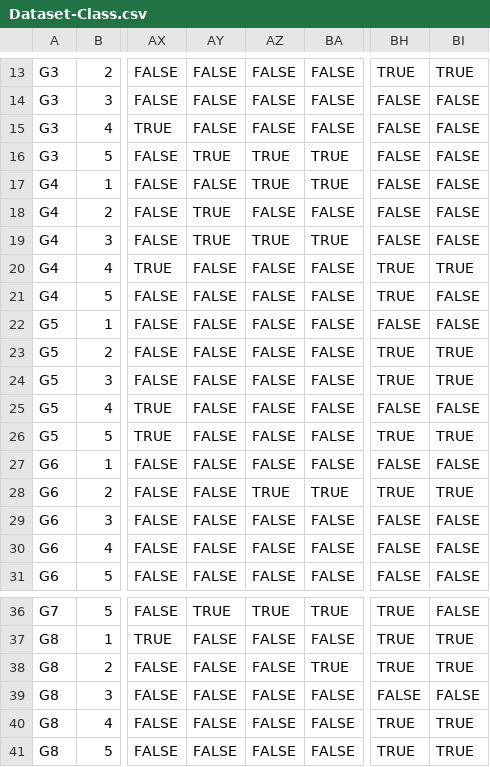
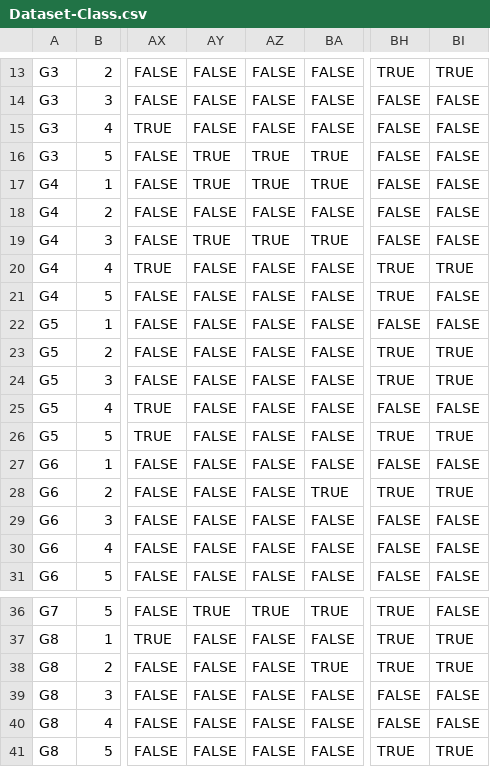
Before and after one commit to arieslab/JNose-Validation, a CSV file: Dataset-Class.csv, drawn as a sheet; only a part is shown, gaps mark what is left out; the diff names each change by its address in the sheet, - before the commit and + after, or states it on an @@ line.

Commit message:
fixing label

```diff
--- a/Dataset-Class.csv
+++ b/Dataset-Class.csv
-AY17: FALSE
+AY17: TRUE
-AY18: TRUE
+AY18: FALSE
-AZ28: TRUE
+AZ28: FALSE
-BH40: TRUE
+BH40: FALSE
-BI40: TRUE
+BI40: FALSE
```
